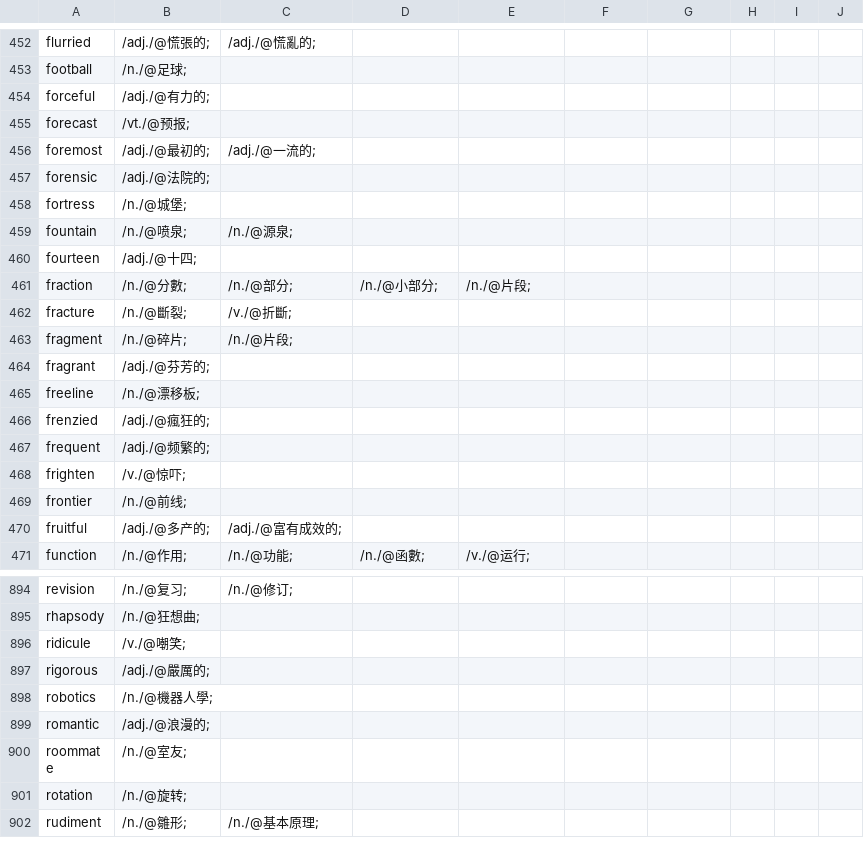
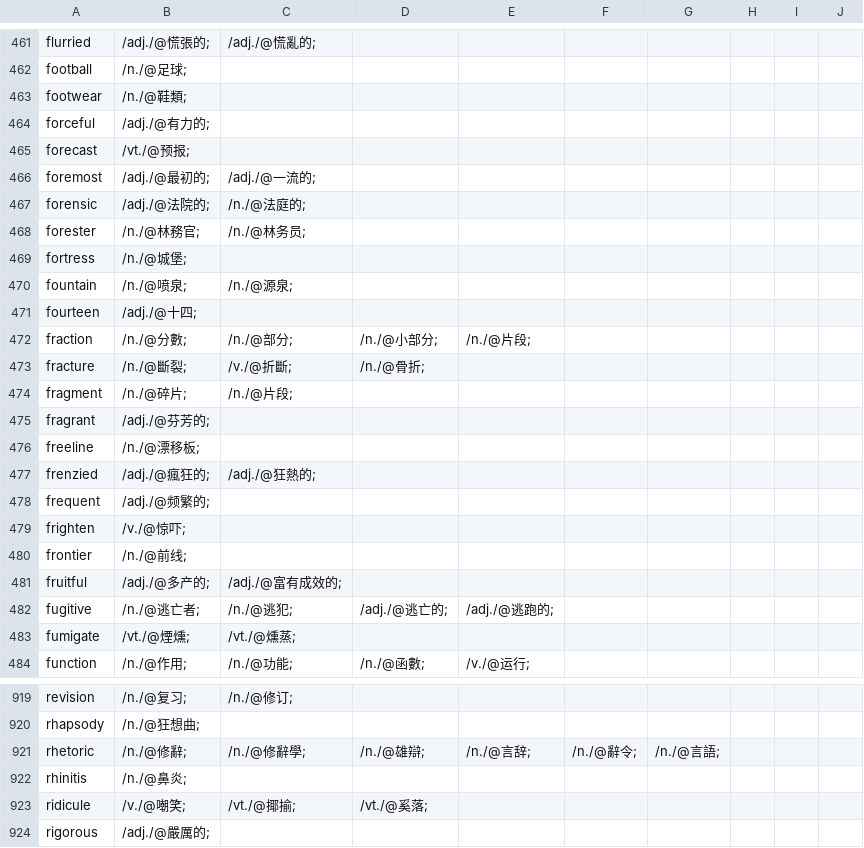
Before and after one commit to yhnnd/wordlab, a CSV file: Files/lang/ch/chinese8.csv, drawn as a sheet; only a part is shown, gaps mark what is left out; the shorter side is filled out with more unchanged rows; the diff covers the shown part only.

```diff
--- a/Files/lang/ch/chinese8.csv
+++ b/Files/lang/ch/chinese8.csv
@@ -453,2 +462,3 @@ flurried ,/adj./@慌張的;,/adj./@慌亂的;
 football ,/n./@足球;
+footwear ,/n./@鞋類;
 forceful ,/adj./@有力的;
@@ -456,3 +466,4 @@ forecast ,/vt./@预报;
 foremost ,/adj./@最初的;,/adj./@一流的;
-forensic ,/adj./@法院的;
+forensic ,/adj./@法院的;,/n./@法庭的;
+forester ,/n./@林務官;,/n./@林务员;
 fortress ,/n./@城堡;
@@ -461,3 +472,3 @@ fourteen ,/adj./@十四;
 fraction ,/n./@分數;,/n./@部分;,/n./@小部分;,/n./@片段;
-fracture ,/n./@斷裂;,/v./@折斷;
+fracture ,/n./@斷裂;,/v./@折斷;,/n./@骨折;
 fragment ,/n./@碎片;,/n./@片段;
@@ -465,3 +476,3 @@ fragrant ,/adj./@芬芳的;
 freeline ,/n./@漂移板;
-frenzied ,/adj./@瘋狂的;
+frenzied ,/adj./@瘋狂的;,/adj./@狂熱的;
 frequent ,/adj./@频繁的;
@@ -470,2 +481,4 @@ frontier ,/n./@前线;
 fruitful ,/adj./@多产的;,/adj./@富有成效的;
+fugitive ,/n./@逃亡者;,/n./@逃犯;,/adj./@逃亡的;,/adj./@逃跑的;
+fumigate ,/vt./@煙燻;,/vt./@燻蒸;
 function ,/n./@作用;,/n./@功能;,/n./@函數;,/v./@运行;
@@ -895,3 +920,5 @@ revision ,/n./@复习;,/n./@修订;
 rhapsody ,/n./@狂想曲;
-ridicule ,/v./@嘲笑;
+rhetoric ,/n./@修辭;,/n./@修辭學;,/n./@雄辯;,/n./@言辞;,/n./@辭令;,/n./@言語;
+rhinitis ,/n./@鼻炎;
+ridicule ,/v./@嘲笑;,/vt./@揶揄;,/vt./@奚落;
 rigorous ,/adj./@嚴厲的;
```
Also changed, not shown: 24 added rows and 16 edited cells elsewhere in this file, Files/lang/ch/chinese4.csv, Files/lang/ch/chinese5.csv, 30 other files.
